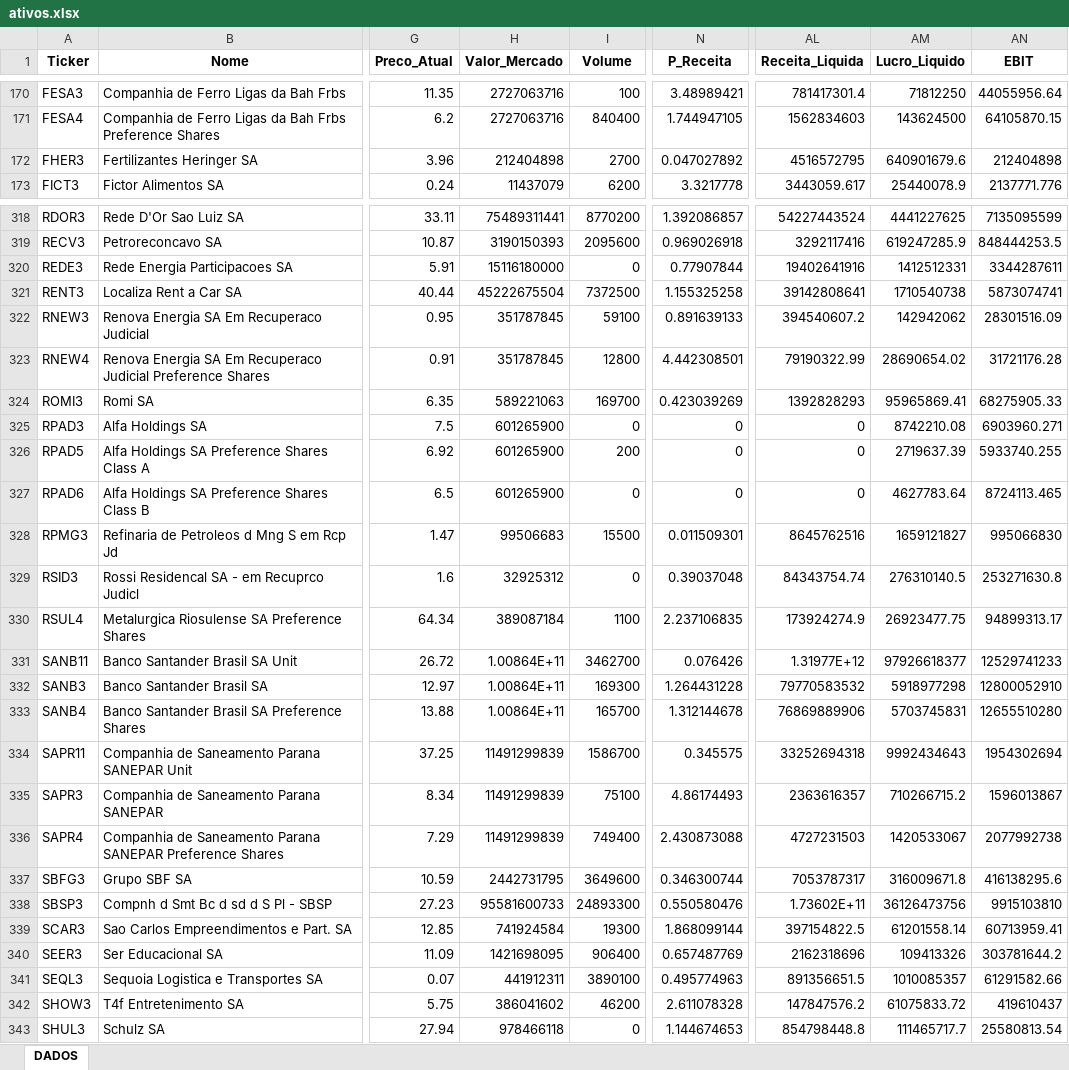
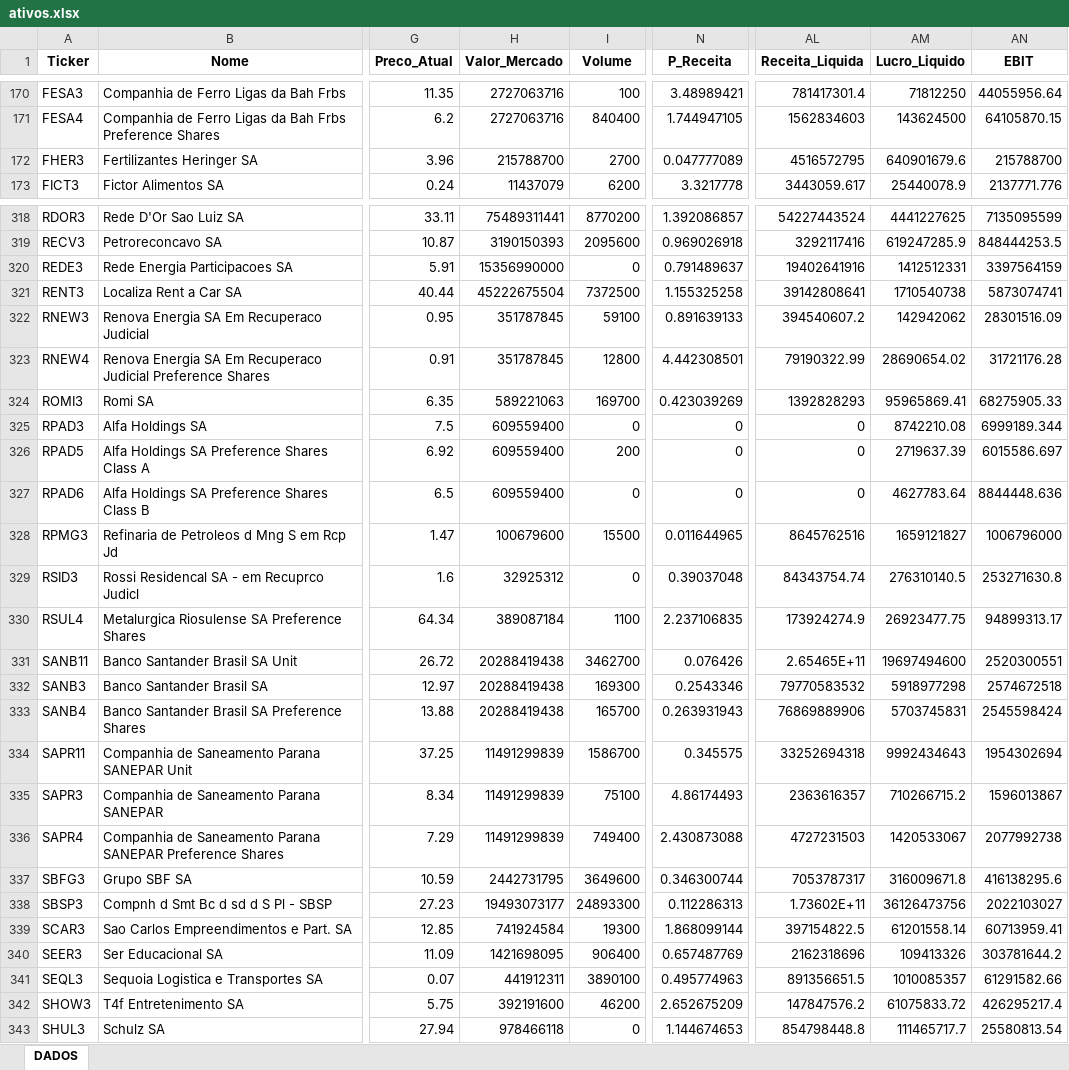
Before and after one commit to carlossobral/sobral_invest, an Excel workbook: data/ativos.xlsx, sheet DADOS, drawn as a sheet; only a part is shown, gaps mark what is left out; values as stored, in another font and other column widths than the file's, no borders; the diff covers the shown part only; the diff names each change by its address in the sheet, - before the commit and + after, or states it on an @@ line.

```diff
--- a/data/ativos.xlsx (sheet DADOS)
+++ b/data/ativos.xlsx (sheet DADOS)
-H172 (Valor_Mercado): 212404898
+H172 (Valor_Mercado): 215788700
-N172 (P_Receita): 0.047027892
+N172 (P_Receita): 0.047777089
-AN172 (EBIT): 212404898
+AN172 (EBIT): 215788700
-H320 (Valor_Mercado): 15116180000
+H320 (Valor_Mercado): 15356990000
-N320 (P_Receita): 0.77907844
+N320 (P_Receita): 0.791489637
-AN320 (EBIT): 3344287611
+AN320 (EBIT): 3397564159
-H325:H327 (Valor_Mercado): 601265900
+H325:H327 (Valor_Mercado): 609559400
-AN325 (EBIT): 6903960.271
+AN325 (EBIT): 6999189.344
-AN326 (EBIT): 5933740.255
+AN326 (EBIT): 6015586.697
-AN327 (EBIT): 8724113.465
+AN327 (EBIT): 8844448.636
-H328 (Valor_Mercado): 99506683
+H328 (Valor_Mercado): 100679600
-N328 (P_Receita): 0.011509301
+N328 (P_Receita): 0.011644965
-AN328 (EBIT): 995066830
+AN328 (EBIT): 1006796000
-H331:H333 (Valor_Mercado): 1.00864E+11
+H331:H333 (Valor_Mercado): 20288419438
-AL331 (Receita_Liquida): 1.31977E+12
+AL331 (Receita_Liquida): 2.65465E+11
-AM331 (Lucro_Liquido): 97926618377
+AM331 (Lucro_Liquido): 19697494600
-AN331 (EBIT): 12529741233
+AN331 (EBIT): 2520300551
-N332 (P_Receita): 1.264431228
+N332 (P_Receita): 0.2543346
-AN332 (EBIT): 12800052910
+AN332 (EBIT): 2574672518
-N333 (P_Receita): 1.312144678
+N333 (P_Receita): 0.263931943
-AN333 (EBIT): 12655510280
+AN333 (EBIT): 2545598424
-H338 (Valor_Mercado): 95581600733
+H338 (Valor_Mercado): 19493073177
-N338 (P_Receita): 0.550580476
+N338 (P_Receita): 0.112286313
-AN338 (EBIT): 9915103810
+AN338 (EBIT): 2022103027
-H342 (Valor_Mercado): 386041602
+H342 (Valor_Mercado): 392191600
-N342 (P_Receita): 2.611078328
+N342 (P_Receita): 2.652675209
-AN342 (EBIT): 419610437
+AN342 (EBIT): 426295217.4
```
Also changed, not shown: 343 edited cells elsewhere in this sheet, 1 other file.
